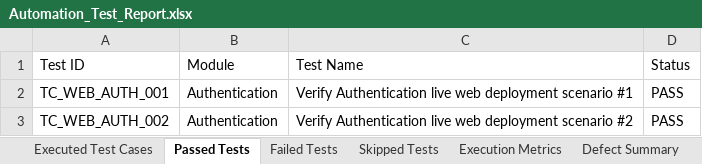
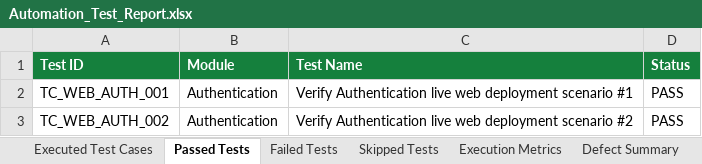
Before and after one commit to tejaswinimanne72/dental-web-app, an Excel workbook: Test Results/Excel/Automation_Test_Report.xlsx, sheet Passed Tests, drawn as a sheet; only a part is shown; values as stored, in another font and other column widths than the file's, no borders; the diff names each change by its address in the sheet, - before the commit and + after, or states it on an @@ line.

```diff
--- a/Test Results/Excel/Automation_Test_Report.xlsx (sheet Passed Tests)
+++ b/Test Results/Excel/Automation_Test_Report.xlsx (sheet Passed Tests)
@@ A1:D1 fill: none → #15803D, bold: off → on, text colour: black → #FFFFFF @@
```
Also changed, not shown: sheet Executed Test Cases, sheet Defect Summary, sheet Failed Tests, sheet Skipped Tests, sheet Execution Metrics, Test Results/Excel/Execution_Summary.xlsx, Test Results/Excel/Failed_Test_Cases.xlsx, 7 other files.
